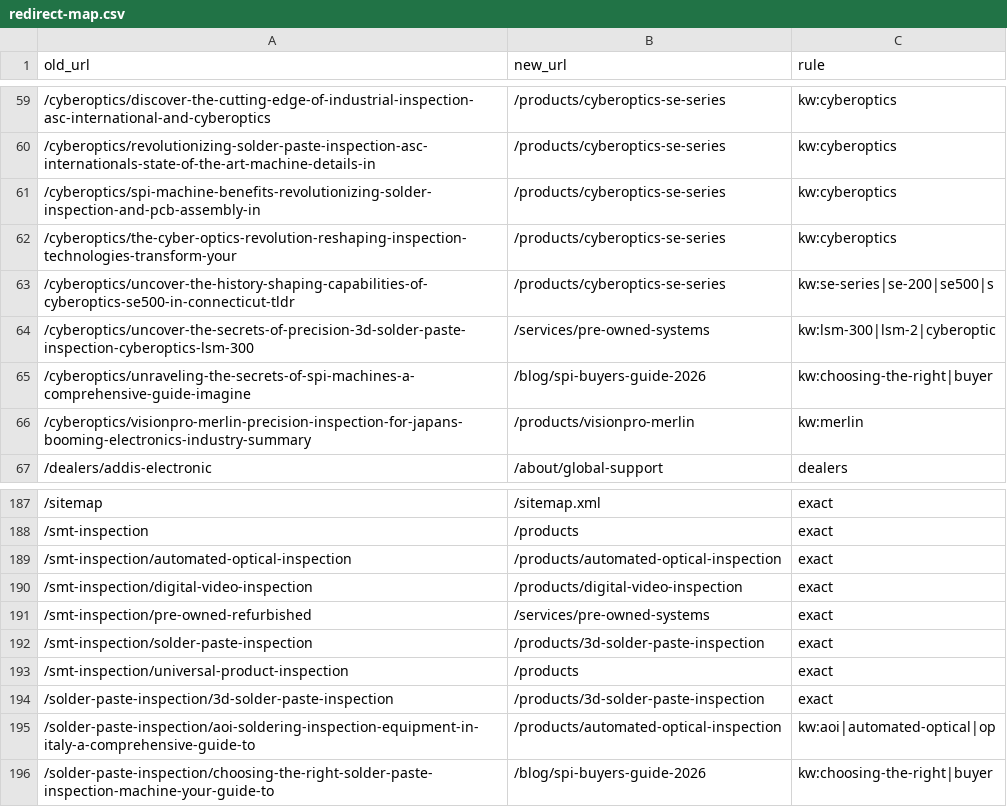
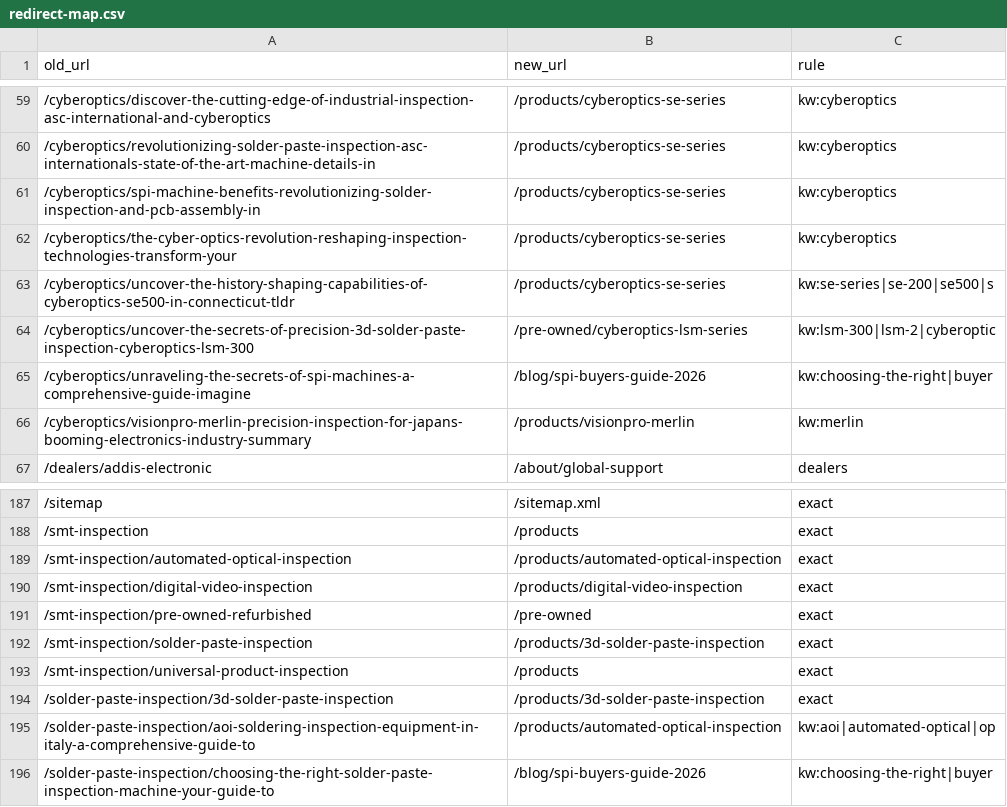
Before and after one commit to watchdogpedro/ascinternational.com, a CSV file: docs/redirect-map.csv, drawn as a sheet; only a part is shown, gaps mark what is left out; the diff covers the shown part only.

```diff
--- a/docs/redirect-map.csv
+++ b/docs/redirect-map.csv
@@ -63,3 +63,3 @@ old_url,new_url,rule
 /cyberoptics/uncover-the-history-shaping-capabilities-of-cyberoptics-se500-in-connecticut-tldr,/products/cyberoptics-se-series,kw:se-series|se-200|se500|s
-/cyberoptics/uncover-the-secrets-of-precision-3d-solder-paste-inspection-cyberoptics-lsm-300,/services/pre-owned-systems,kw:lsm-300|lsm-2|cyberoptic
+/cyberoptics/uncover-the-secrets-of-precision-3d-solder-paste-inspection-cyberoptics-lsm-300,/pre-owned/cyberoptics-lsm-series,kw:lsm-300|lsm-2|cyberoptic
 /cyberoptics/unraveling-the-secrets-of-spi-machines-a-comprehensive-guide-imagine,/blog/spi-buyers-guide-2026,kw:choosing-the-right|buyer
@@ -190,3 +190,3 @@ old_url,new_url,rule
 /smt-inspection/digital-video-inspection,/products/digital-video-inspection,exact
-/smt-inspection/pre-owned-refurbished,/services/pre-owned-systems,exact
+/smt-inspection/pre-owned-refurbished,/pre-owned,exact
 /smt-inspection/solder-paste-inspection,/products/3d-solder-paste-inspection,exact
```
Also changed, not shown: 12 edited cells elsewhere in this file, 15 other files.
